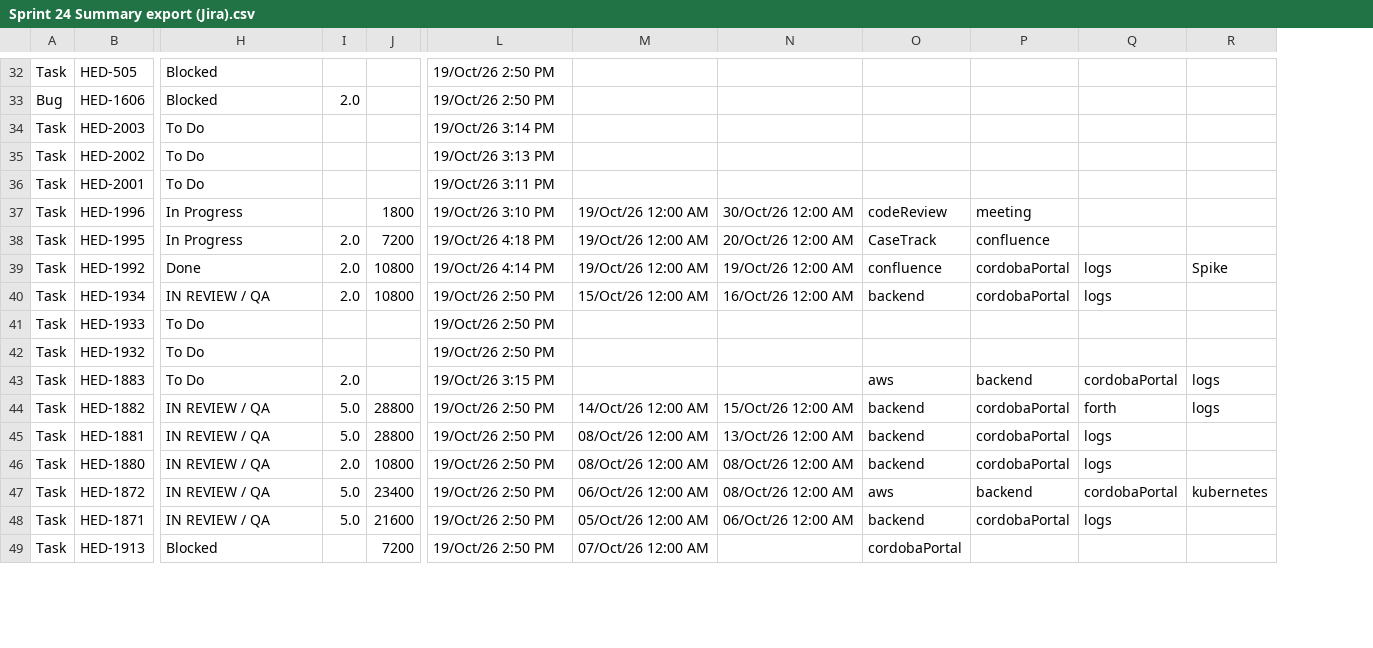
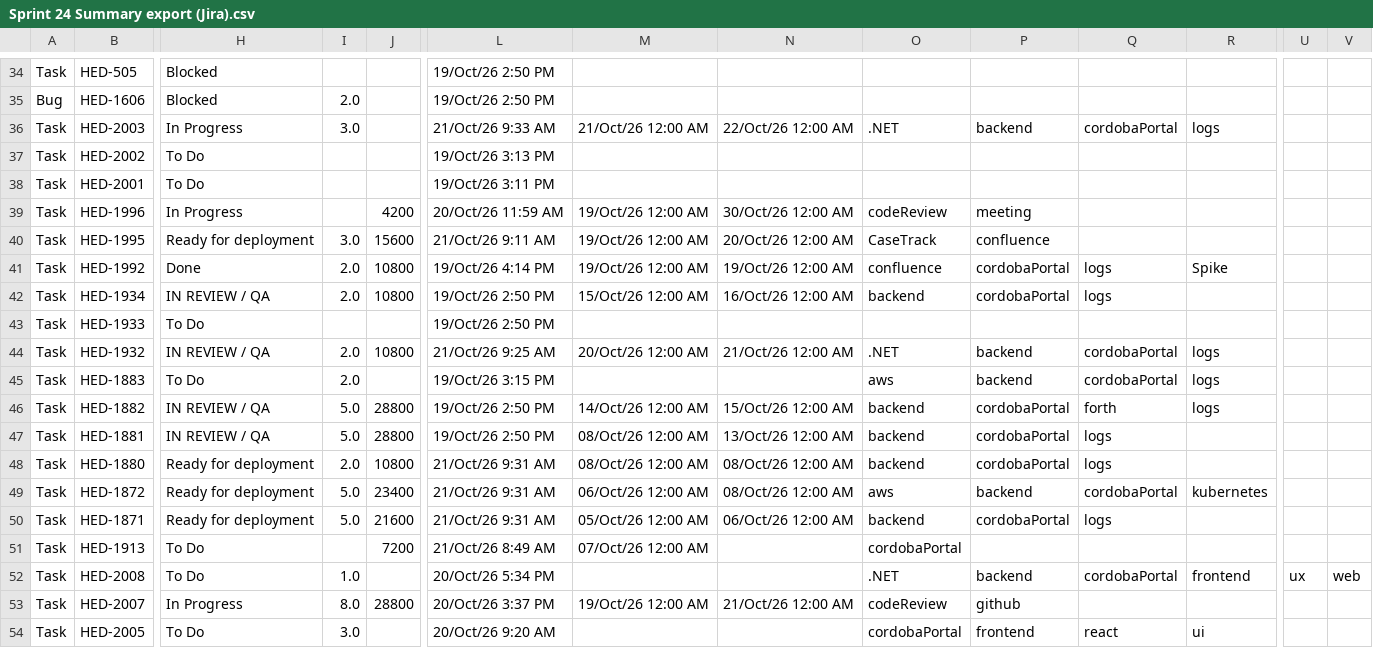
Before and after one commit to guillomal373/jira-team-report, a CSV file: jira/data/sprints-csv/Sprint 24 Summary export (Jira).csv, drawn as a sheet; only a part is shown, gaps mark what is left out; addresses are those after the commit; rows hold the shown columns only; the diff covers the shown part only; the diff names each change by its address in the sheet, - before the commit and + after, or states it on an @@ line.

```diff
--- a/jira/data/sprints-csv/Sprint 24 Summary export (Jira).csv
+++ b/jira/data/sprints-csv/Sprint 24 Summary export (Jira).csv
+column U, empty
+column V, empty
-H36: To Do
+H36: In Progress
-I36: (empty)
+I36: 3.0
-L36: 19/Oct/26 3:14 PM
+L36: 21/Oct/26 9:33 AM
-M36: (empty)
+M36: 21/Oct/26 12:00 AM
-N36: (empty)
+N36: 22/Oct/26 12:00 AM
-O36: (empty)
+O36: .NET
-P36: (empty)
+P36: backend
-Q36: (empty)
+Q36: cordobaPortal
-R36: (empty)
+R36: logs
-J39: 1800
+J39: 4200
-L39: 19/Oct/26 3:10 PM
+L39: 20/Oct/26 11:59 AM
-H40: In Progress
+H40: Ready for deployment
-I40: 2.0
+I40: 3.0
-J40: 7200
+J40: 15600
-L40: 19/Oct/26 4:18 PM
+L40: 21/Oct/26 9:11 AM
-H44: To Do
+H44: IN REVIEW / QA
-I44: (empty)
+I44: 2.0
-J44: (empty)
+J44: 10800
-L44: 19/Oct/26 2:50 PM
+L44: 21/Oct/26 9:25 AM
-M44: (empty)
+M44: 20/Oct/26 12:00 AM
-N44: (empty)
+N44: 21/Oct/26 12:00 AM
-O44: (empty)
+O44: .NET
-P44: (empty)
+P44: backend
-Q44: (empty)
+Q44: cordobaPortal
-R44: (empty)
+R44: logs
-H48:H50: IN REVIEW / QA
+H48:H50: Ready for deployment
-L48:L50: 19/Oct/26 2:50 PM
+L48:L50: 21/Oct/26 9:31 AM
-H51: Blocked
+H51: To Do
-L51: 19/Oct/26 2:50 PM
+L51: 21/Oct/26 8:49 AM
+row 52: Task | HED-2008 | To Do | 1.0 |  | 20/Oct/26 5:34 PM |  |  | .NET | backend | cordobaPortal | frontend | ux | web
+row 53: Task | HED-2007 | In Progress | 8.0 | 28800 | 20/Oct/26 3:37 PM | 19/Oct/26 12:00 AM | 21/Oct/26 12:00 AM | codeReview | github
+row 54: Task | HED-2005 | To Do | 3.0 |  | 20/Oct/26 9:20 AM |  |  | cordobaPortal | frontend | react | ui
```
Also changed, not shown: 4 added rows and 44 edited cells elsewhere in this file, 3 other files.
